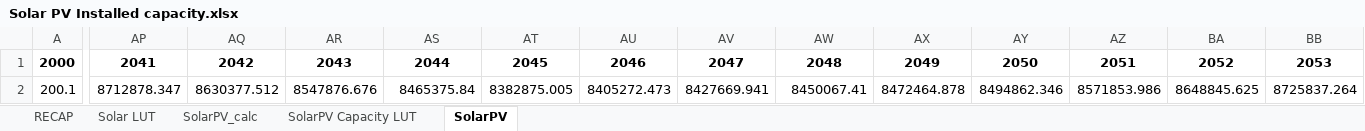
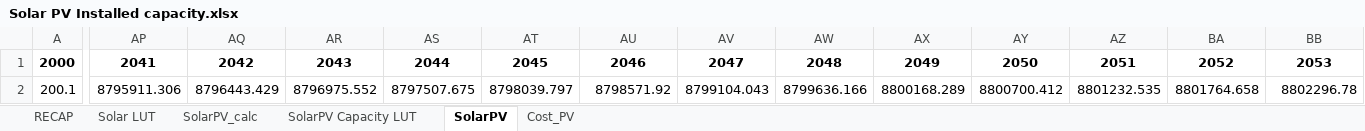
Before and after one commit to fcalabroni/GreenTechs, an Excel workbook: Recycling/Solar PV Installed capacity.xlsx, sheet SolarPV, drawn as a sheet; only a part is shown, gaps mark what is left out; values as stored, in another font and other column widths than the file's, no borders; the diff names each change by its address in the sheet, - before the commit and + after, or states it on an @@ line.

```diff
--- a/Recycling/Solar PV Installed capacity.xlsx (sheet SolarPV)
+++ b/Recycling/Solar PV Installed capacity.xlsx (sheet SolarPV)
+sheet tab: Cost_PV
-AP2: 8712878.347
+AP2: 8795911.306
-AQ2: 8630377.512
+AQ2: 8796443.429
-AR2: 8547876.676
+AR2: 8796975.552
-AS2: 8465375.84
+AS2: 8797507.675
-AT2: 8382875.005
+AT2: 8798039.797
-AU2: 8405272.473
+AU2: 8798571.92
-AV2: 8427669.941
+AV2: 8799104.043
-AW2: 8450067.41
+AW2: 8799636.166
-AX2: 8472464.878
+AX2: 8800168.289
-AY2: 8494862.346
+AY2: 8800700.412
-AZ2: 8571853.986
+AZ2: 8801232.535
-BA2: 8648845.625
+BA2: 8801764.658
-BB2: 8725837.264
+BB2: 8802296.78
```
Also changed, not shown: sheet RECAP, Recycling/Recycling parameters.xlsx, Recycling/SW2/SW2_Avg.xlsx, 10 other files.
